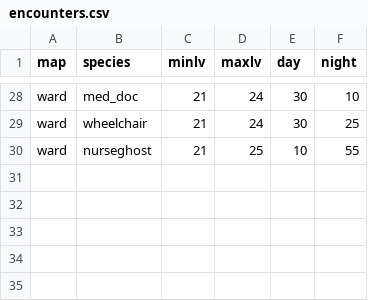
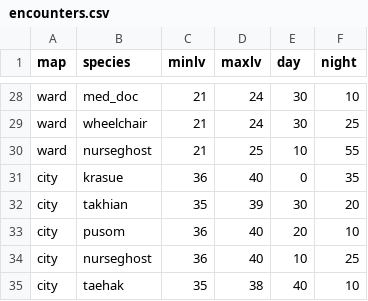
Before and after one commit to freshfriend50510-bot/kaeng-dek-ban-na, a CSV file: data_src/encounters.csv, drawn as a sheet; only a part is shown, gaps mark what is left out; the diff names each change by its address in the sheet, - before the commit and + after, or states it on an @@ line.

```diff
--- a/data_src/encounters.csv
+++ b/data_src/encounters.csv
+row 31: city | krasue | 36 | 40 | 0 | 35
+row 32: city | takhian | 35 | 39 | 30 | 20
+row 33: city | pusom | 36 | 40 | 20 | 10
+row 34: city | nurseghost | 36 | 40 | 10 | 25
+row 35: city | taehak | 35 | 38 | 40 | 10
```
Also changed, not shown: 20 other files.
